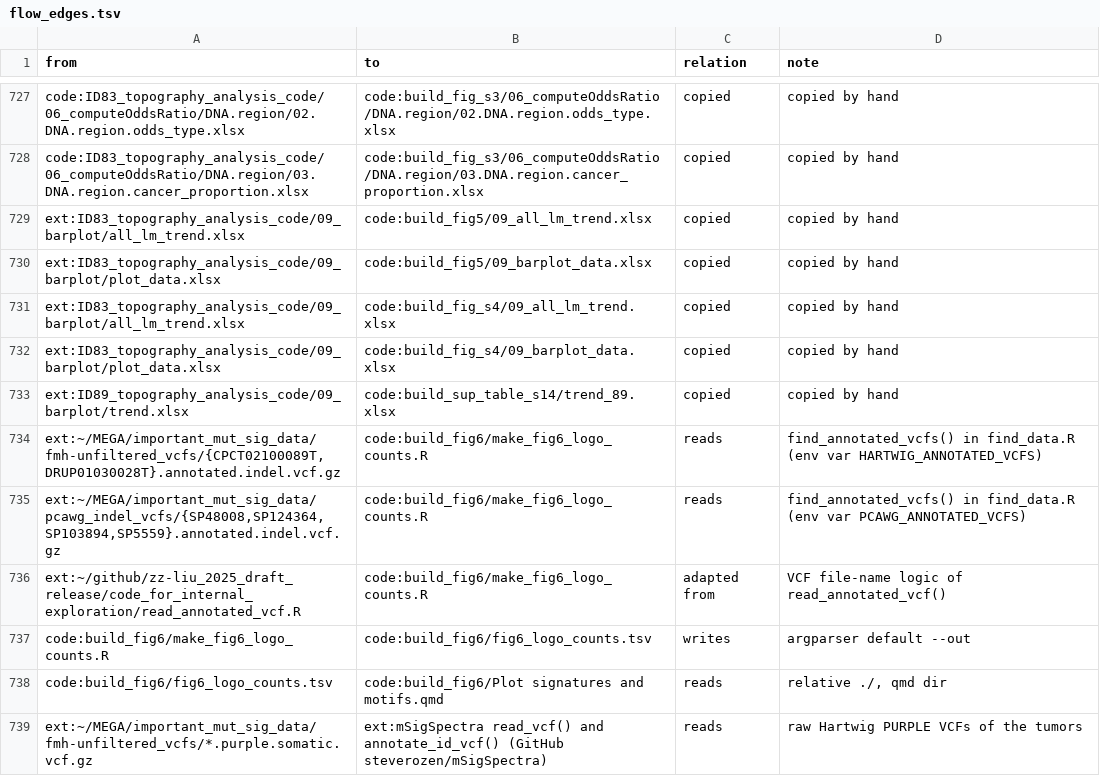
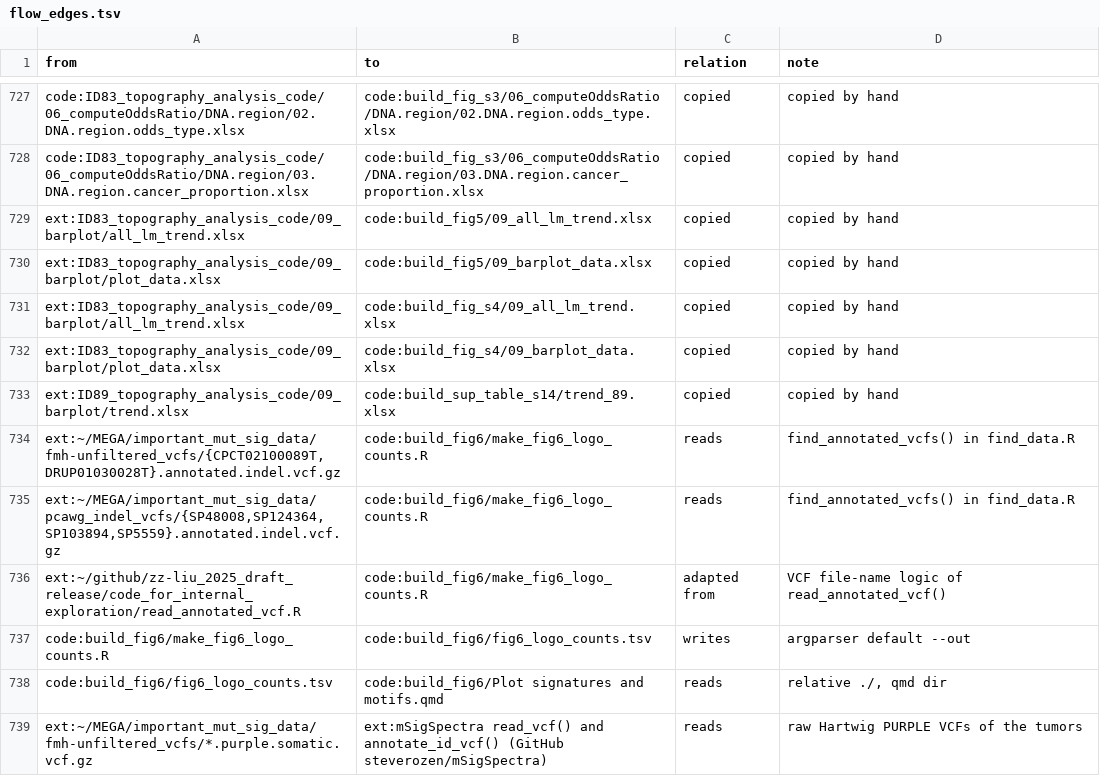
Before and after one commit to liumoLM/Liu2024, a TSV file: data_flow/flow_edges.tsv, drawn as a sheet; only a part is shown, gaps mark what is left out.

```diff
--- a/data_flow/flow_edges.tsv
+++ b/data_flow/flow_edges.tsv
@@ -733,4 +733,4 @@ ext:ID83_topography_analysis_code/09_barplot/plot_data.xlsx	code:build_fig_s4/09
 ext:ID89_topography_analysis_code/09_barplot/trend.xlsx	code:build_sup_table_s14/trend_89.xlsx	copied	copied by hand
-ext:~/MEGA/important_mut_sig_data/fmh-unfiltered_vcfs/{CPCT02100089T,DRUP01030028T}.annotated.indel.vcf.gz	code:build_fig6/make_fig6_logo_counts.R	reads	find_annotated_vcfs() in find_data.R (env var HARTWIG_ANNOTATED_VCFS)
-ext:~/MEGA/important_mut_sig_data/pcawg_indel_vcfs/{SP48008,SP124364,SP103894,SP5559}.annotated.indel.vcf.gz	code:build_fig6/make_fig6_logo_counts.R	reads	find_annotated_vcfs() in find_data.R (env var PCAWG_ANNOTATED_VCFS)
+ext:~/MEGA/important_mut_sig_data/fmh-unfiltered_vcfs/{CPCT02100089T,DRUP01030028T}.annotated.indel.vcf.gz	code:build_fig6/make_fig6_logo_counts.R	reads	find_annotated_vcfs() in find_data.R
+ext:~/MEGA/important_mut_sig_data/pcawg_indel_vcfs/{SP48008,SP124364,SP103894,SP5559}.annotated.indel.vcf.gz	code:build_fig6/make_fig6_logo_counts.R	reads	find_annotated_vcfs() in find_data.R
 ext:~/github/zz-liu_2025_draft_release/code_for_internal_exploration/read_annotated_vcf.R	code:build_fig6/make_fig6_logo_counts.R	adapted from	VCF file-name logic of read_annotated_vcf()
```
Also changed, not shown: 2 other files.
